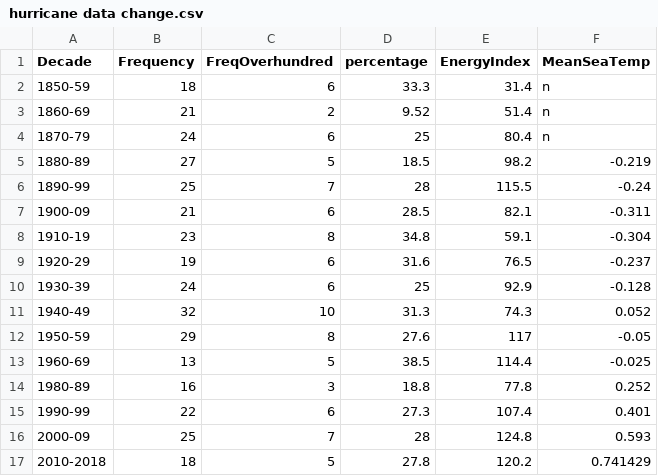
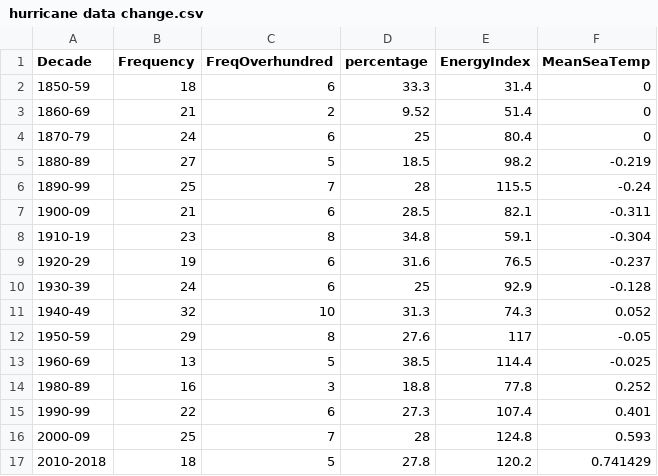
Before and after one commit to Zagitalc/Zagitalic.github.io, a CSV file: hurricane data change.csv, drawn as a sheet.

```diff
--- a/hurricane data change.csv
+++ b/hurricane data change.csv
@@ -1,5 +1,5 @@
 Decade,Frequency,FreqOverhundred,percentage,EnergyIndex,MeanSeaTemp
-1850-59,18,6,33.3,31.4,n
-1860-69,21,2,9.52,51.4,n
-1870-79,24,6,25,80.4,n
+1850-59,18,6,33.3,31.4,0
+1860-69,21,2,9.52,51.4,0
+1870-79,24,6,25,80.4,0
 1880-89,27,5,18.5,98.2,-0.219
```
Also changed, not shown: 2 other files.
